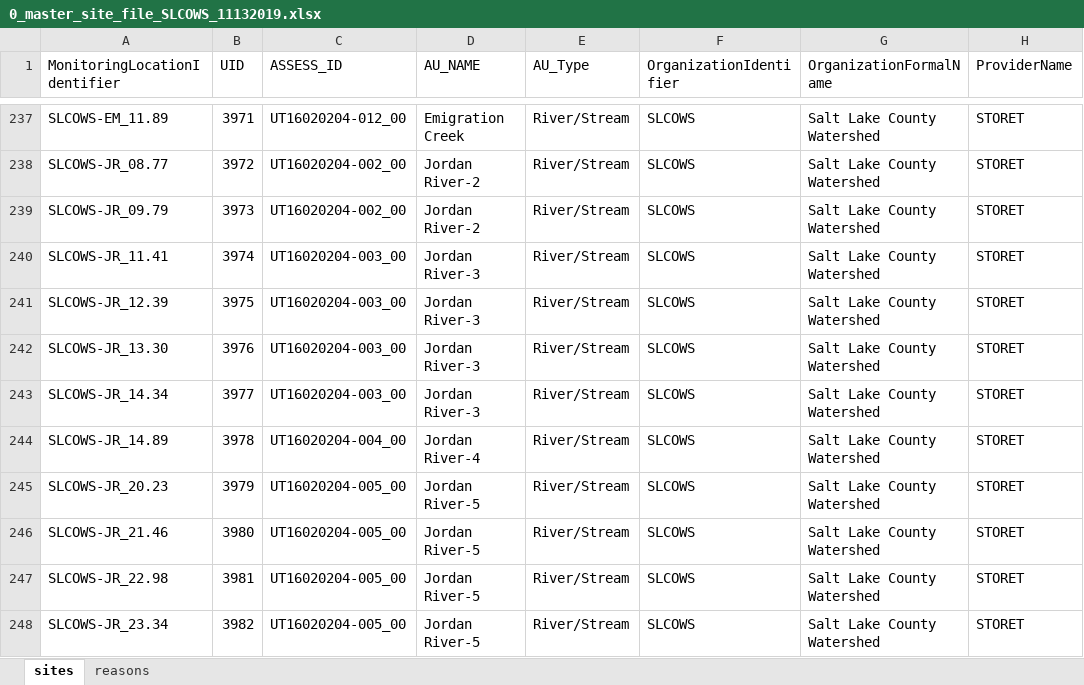
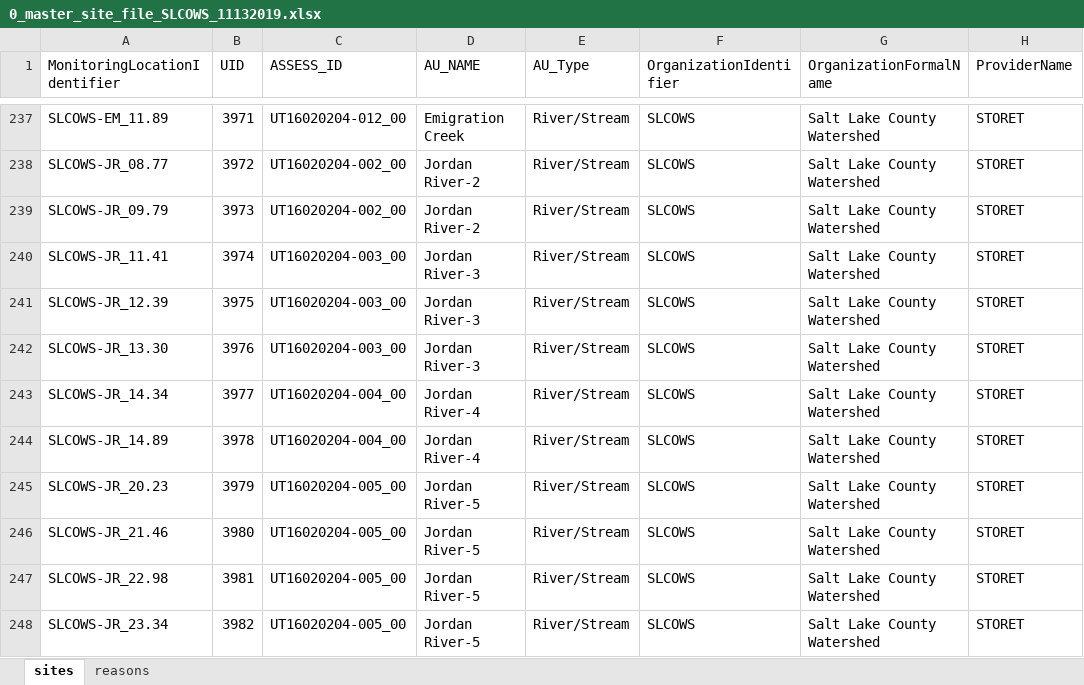
Before and after one commit to utah-dwq/irTools, an Excel workbook: inst/extdata/0_master_site_file_SLCOWS_11132019.xlsx, sheet sites, drawn as a sheet; only a part is shown, gaps mark what is left out; values as stored, in another font and other column widths than the file's, no borders; the diff names each change by its address in the sheet, - before the commit and + after, or states it on an @@ line.

Commit message:
Secondary review fixes - daily aggregation, E Coli, SLCO site merge duplicate

```diff
--- a/inst/extdata/0_master_site_file_SLCOWS_11132019.xlsx (sheet sites)
+++ b/inst/extdata/0_master_site_file_SLCOWS_11132019.xlsx (sheet sites)
-C243 (ASSESS_ID): UT16020204-003_00
+C243 (ASSESS_ID): UT16020204-004_00
-D243 (AU_NAME): Jordan River-3
+D243 (AU_NAME): Jordan River-4
```
Also changed, not shown: 4 other files.
